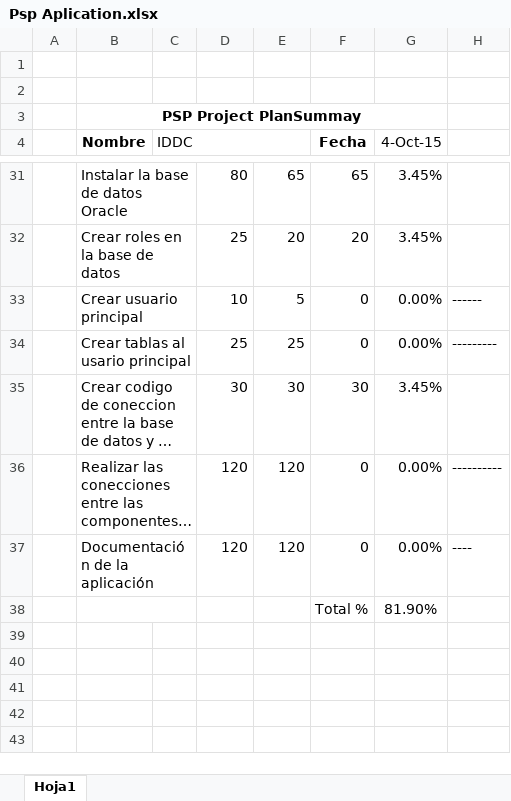
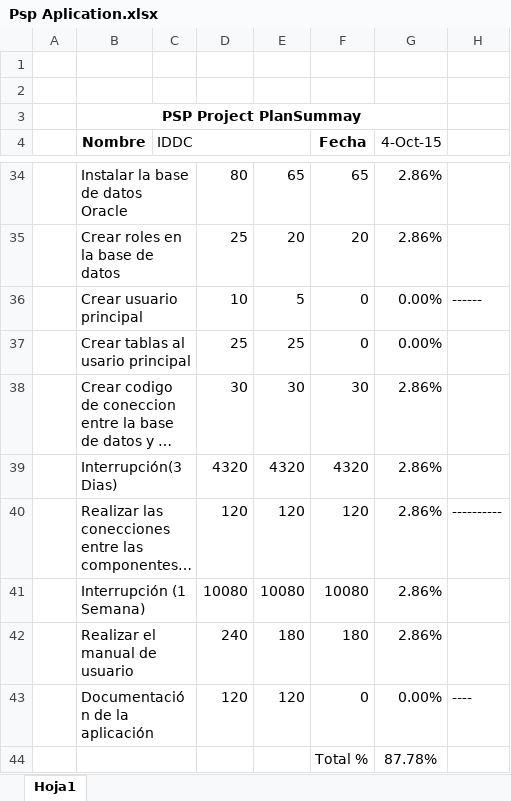
Before and after one commit to ISWPOLI/MyOur-Programming-Skills, an Excel workbook: Psp Aplication.xlsx, sheet Hoja1, drawn as a sheet; only a part is shown, gaps mark what is left out; long unchanged cells end in …; values as stored, in another font and other column widths than the file's, no borders; addresses are those after the commit; the diff covers the shown part only; the diff names each change by its address in the sheet, - before the commit and + after, or states it on an @@ line.

```diff
--- a/Psp Aplication.xlsx (sheet Hoja1)
+++ b/Psp Aplication.xlsx (sheet Hoja1)
-G34:G35 (4-Oct-15): 3.45%
+G34:G35 (4-Oct-15): 2.86%
-H37: ---------
+H37: (empty)
-G38 (4-Oct-15): 3.45%
+G38 (4-Oct-15): 2.86%
+row 39:  | Interrupción(3 Dias) |  | 4320 | 4320 | 4320 | 2.86%
-F40 (Fecha): 0
+F40 (Fecha): 120
-G40 (4-Oct-15): 0.00%
+G40 (4-Oct-15): 2.86%
+row 41:  | Interrupción (1 Semana) |  | 10080 | 10080 | 10080 | 2.86%
+row 42:  | Realizar el manual de usuario |  | 240 | 180 | 180 | 2.86%
-G44 (4-Oct-15): 81.90%
+G44 (4-Oct-15): 87.78%
```
Also changed, not shown: 3 added rows and 22 edited cells elsewhere in this sheet, formulas that keep their value, 1 other file.
